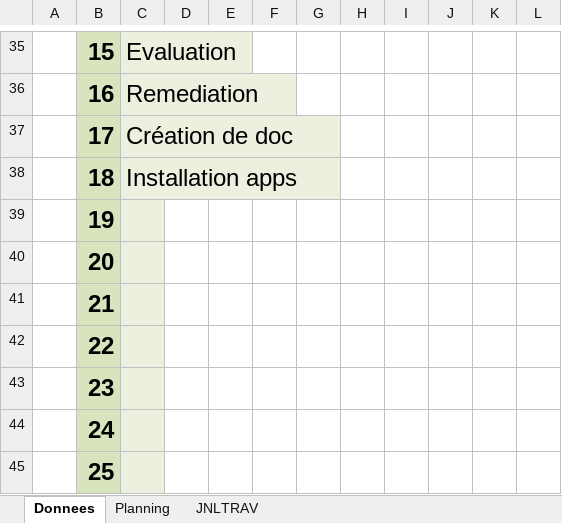
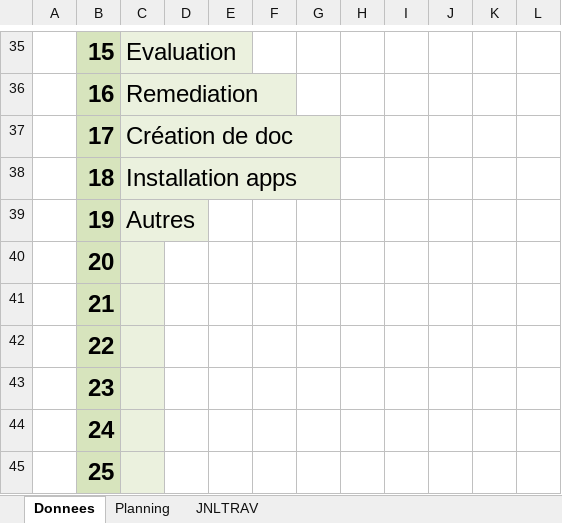
Before and after one commit to samumuku/P_APP_SecureWebShop-SamuelSallaku, an Excel workbook: doc/JDT-P_APP-SecureWebShop-SamuelSallaku.xlsm, sheet Donnees, drawn as a sheet; only a part is shown, gaps mark what is left out; values as stored, in another font and other column widths than the file's, no borders; charts and pictures not drawn; the diff names each change by its address in the sheet, - before the commit and + after, or states it on an @@ line.

```diff
--- a/doc/JDT-P_APP-SecureWebShop-SamuelSallaku.xlsm (sheet Donnees)
+++ b/doc/JDT-P_APP-SecureWebShop-SamuelSallaku.xlsm (sheet Donnees)
-C39: (empty)
+C39: Autres
```
Also changed, not shown: sheet JNLTRAV, charts or pictures, 8 other files.
